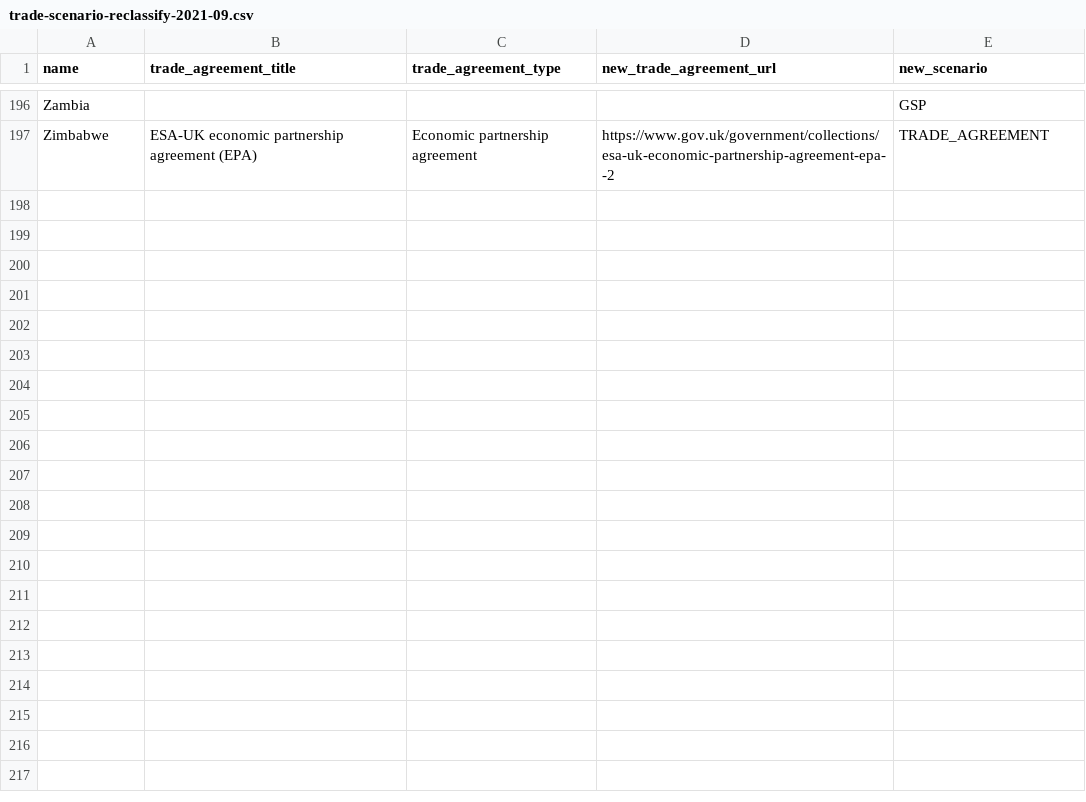
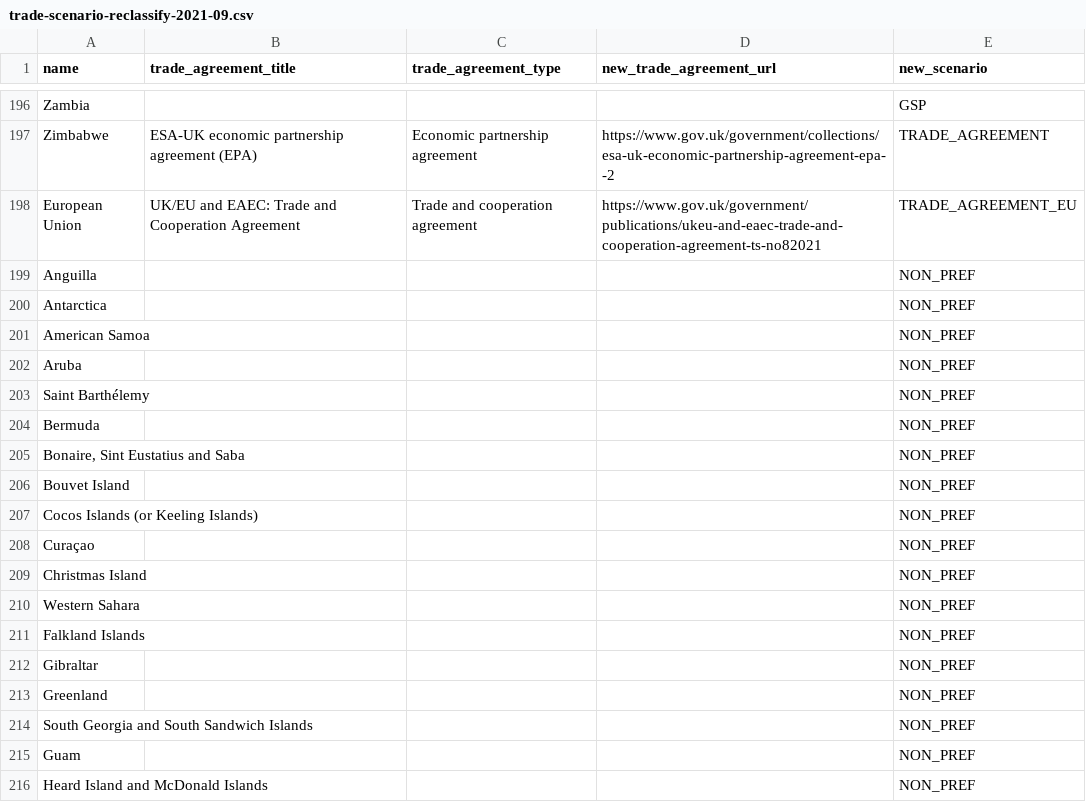
Before and after one commit to uktrade/dit-helpdesk, a CSV file: dit_helpdesk/countries/migrations/data/trade-scenario-reclassify-2021-09.csv, drawn as a sheet; only a part is shown, gaps mark what is left out; the diff covers the shown part only; the diff names each change by its address in the sheet, - before the commit and + after, or states it on an @@ line.

Commit message:
Adding missing countries to data update

```diff
--- a/dit_helpdesk/countries/migrations/data/trade-scenario-reclassify-2021-09.csv
+++ b/dit_helpdesk/countries/migrations/data/trade-scenario-reclassify-2021-09.csv
+row 198: European Union | UK/EU and EAEC: Trade and Cooperation Agreement | Trade and cooperation agreement | https://www.gov.uk/government/publications/ukeu-and-eaec-trade-and-cooperation-agreement-ts-no82021 | TRADE_AGREEMENT_EU
+row 199: Anguilla |  |  |  | NON_PREF
+row 200: Antarctica |  |  |  | NON_PREF
+row 201: American Samoa |  |  |  | NON_PREF
+row 202: Aruba |  |  |  | NON_PREF
+row 203: Saint Barthélemy |  |  |  | NON_PREF
+row 204: Bermuda |  |  |  | NON_PREF
+row 205: Bonaire, Sint Eustatius and Saba |  |  |  | NON_PREF
+row 206: Bouvet Island |  |  |  | NON_PREF
+row 207: Cocos Islands (or Keeling Islands) |  |  |  | NON_PREF
+row 208: Curaçao |  |  |  | NON_PREF
+row 209: Christmas Island |  |  |  | NON_PREF
+row 210: Western Sahara |  |  |  | NON_PREF
+row 211: Falkland Islands |  |  |  | NON_PREF
+row 212: Gibraltar |  |  |  | NON_PREF
+row 213: Greenland |  |  |  | NON_PREF
+row 214: South Georgia and South Sandwich Islands |  |  |  | NON_PREF
+row 215: Guam |  |  |  | NON_PREF
+row 216: Heard Island and McDonald Islands |  |  |  | NON_PREF
```
Also changed, not shown: 22 added rows elsewhere in this file, 1 other file.
